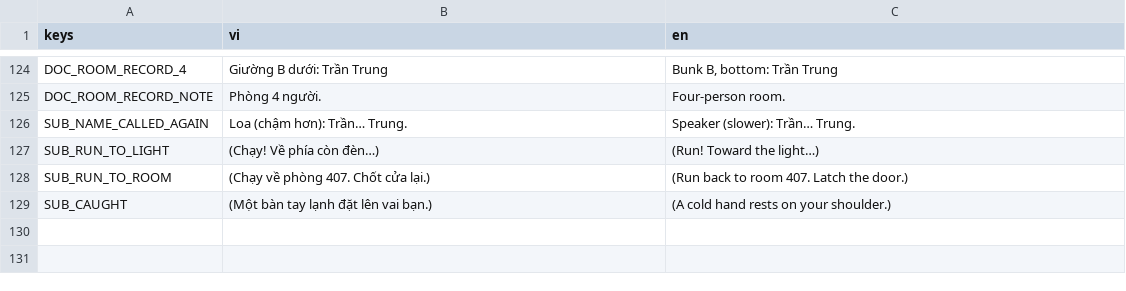
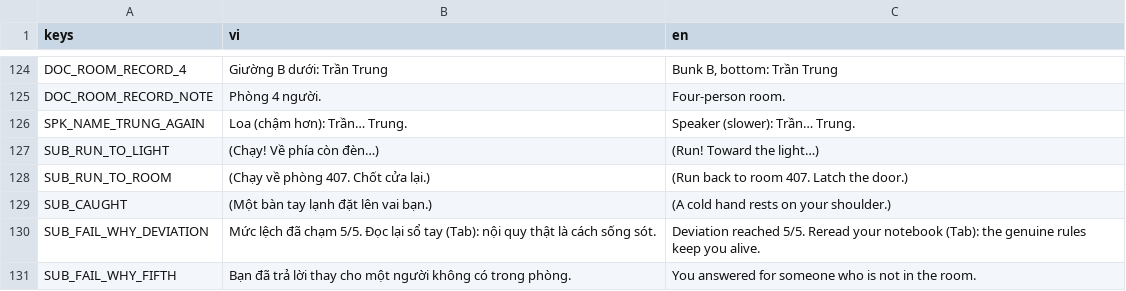
Before and after one commit to haruki2708/ky-tuc-xa-sau-12-gio, a CSV file: game/localization/strings.csv, drawn as a sheet; only a part is shown, gaps mark what is left out.

```diff
--- a/game/localization/strings.csv
+++ b/game/localization/strings.csv
@@ -125,3 +125,3 @@ DOC_ROOM_RECORD_4,Giường B dưới: Trần Trung,"Bunk B, bottom: Trần Trun
 DOC_ROOM_RECORD_NOTE,Phòng 4 người.,Four-person room.
-SUB_NAME_CALLED_AGAIN,Loa (chậm hơn): Trần… Trung.,Speaker (slower): Trần… Trung.
+SPK_NAME_TRUNG_AGAIN,Loa (chậm hơn): Trần… Trung.,Speaker (slower): Trần… Trung.
 SUB_RUN_TO_LIGHT,(Chạy! Về phía còn đèn…),(Run! Toward the light…)
@@ -129 +129,3 @@ SUB_RUN_TO_ROOM,(Chạy về phòng 407. Chốt cửa lại.),(Run back to room
 SUB_CAUGHT,(Một bàn tay lạnh đặt lên vai bạn.),(A cold hand rests on your shoulder.)
+SUB_FAIL_WHY_DEVIATION,Mức lệch đã chạm 5/5. Đọc lại sổ tay (Tab): nội quy thật là cách sống sót.,Deviation reached 5/5. Reread your notebook (Tab): the genuine rules keep you alive.
+SUB_FAIL_WHY_FIFTH,Bạn đã trả lời thay cho một người không có trong phòng.,You answered for someone who is not in the room.
```
Also changed, not shown: 2 other files.
